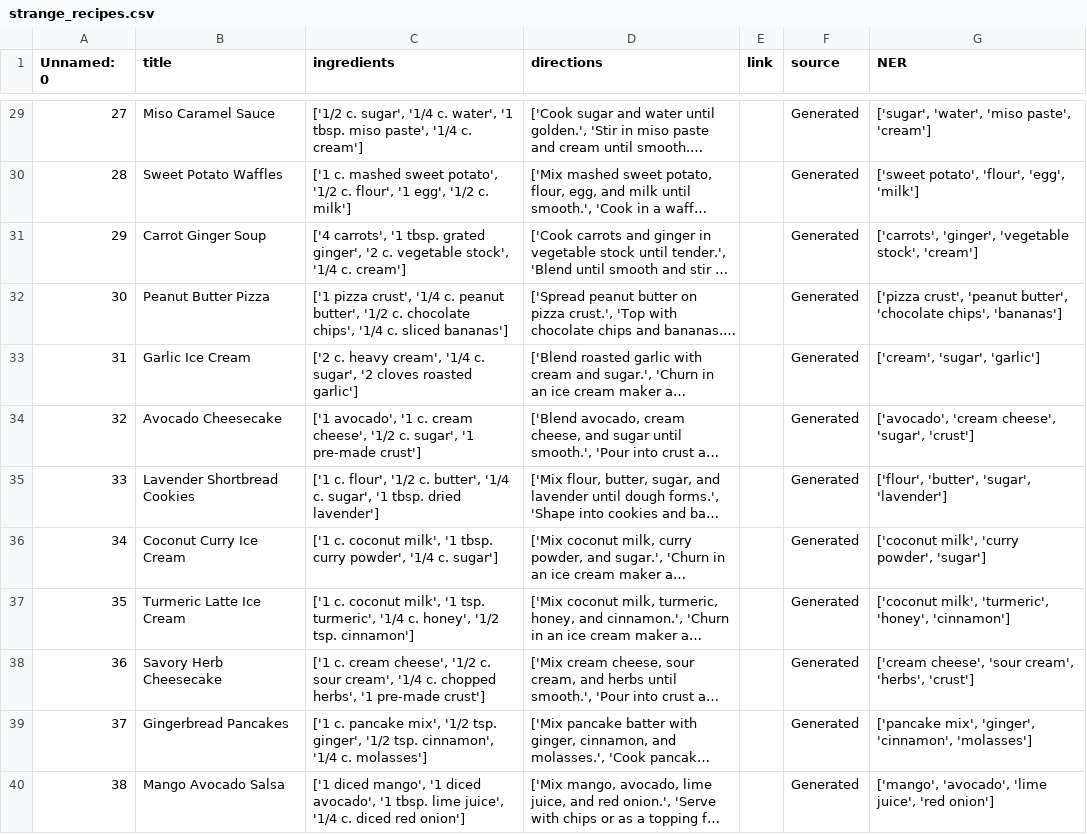
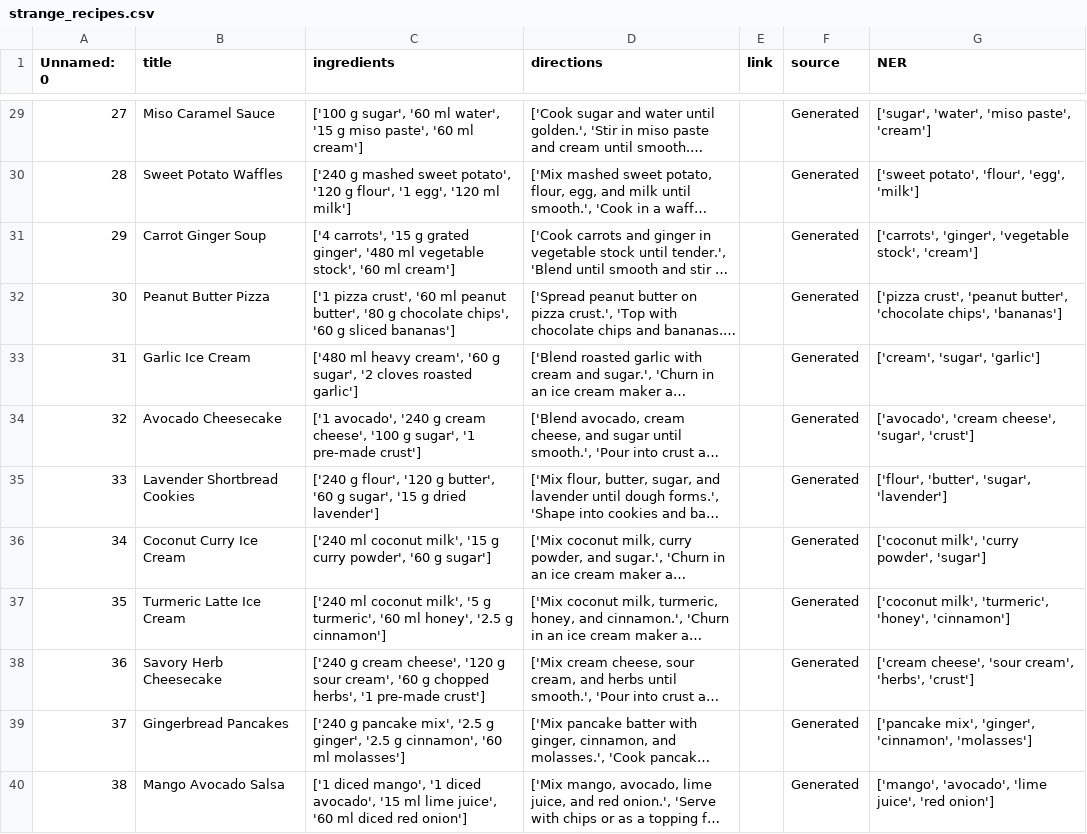
Before and after one commit to MrJustice26/strange-and-tasty, a CSV file: strange_recipes.csv, drawn as a sheet; only a part is shown, gaps mark what is left out; long unchanged cells end in …; the diff covers the shown part only; the diff names each change by its address in the sheet, - before the commit and + after, or states it on an @@ line.

```diff
--- a/strange_recipes.csv
+++ b/strange_recipes.csv
-C29 (ingredients): ['1/2 c. sugar', '1/4 c. water', '1 tbsp. miso paste', '1/4 c. cream']
+C29 (ingredients): ['100 g sugar', '60 ml water', '15 g miso paste', '60 ml cream']
-C30 (ingredients): ['1 c. mashed sweet potato', '1/2 c. flour', '1 egg', '1/2 c. milk']
+C30 (ingredients): ['240 g mashed sweet potato', '120 g flour', '1 egg', '120 ml milk']
-C31 (ingredients): ['4 carrots', '1 tbsp. grated ginger', '2 c. vegetable stock', '1/4 c. cream']
+C31 (ingredients): ['4 carrots', '15 g grated ginger', '480 ml vegetable stock', '60 ml cream']
-C32 (ingredients): …pizza crust', '1/4 c. peanut butter', '1/2 c. chocolate chips', '1/4 c. sliced bananas']
+C32 (ingredients): …pizza crust', '60 ml peanut butter', '80 g chocolate chips', '60 g sliced bananas']
-C33 (ingredients): ['2 c. heavy cream', '1/4 c. sugar', '2…
+C33 (ingredients): ['480 ml heavy cream', '60 g sugar', '2…
-C34 (ingredients): ['1 avocado', '1 c. cream cheese', '1/2 c. sugar', '1…
+C34 (ingredients): ['1 avocado', '240 g cream cheese', '100 g sugar', '1…
-C35 (ingredients): ['1 c. flour', '1/2 c. butter', '1/4 c. sugar', '1 tbsp. dried lavender']
+C35 (ingredients): ['240 g flour', '120 g butter', '60 g sugar', '15 g dried lavender']
-C36 (ingredients): ['1 c. coconut milk', '1 tbsp. curry powder', '1/4 c. sugar']
+C36 (ingredients): ['240 ml coconut milk', '15 g curry powder', '60 g sugar']
-C37 (ingredients): ['1 c. coconut milk', '1 tsp. turmeric', '1/4 c. honey', '1/2 tsp. cinnamon']
+C37 (ingredients): ['240 ml coconut milk', '5 g turmeric', '60 ml honey', '2.5 g cinnamon']
-C38 (ingredients): ['1 c. cream cheese', '1/2 c. sour cream', '1/4 c. chopped herbs',…
+C38 (ingredients): ['240 g cream cheese', '120 g sour cream', '60 g chopped herbs',…
-C39 (ingredients): ['1 c. pancake mix', '1/2 tsp. ginger', '1/2 tsp. cinnamon', '1/4 c. molasses']
+C39 (ingredients): ['240 g pancake mix', '2.5 g ginger', '2.5 g cinnamon', '60 ml molasses']
-C40 (ingredients): …diced avocado', '1 tbsp. lime juice', '1/4 c. diced red…
+C40 (ingredients): …diced avocado', '15 ml lime juice', '60 ml diced red…
```
Also changed, not shown: 38 edited cells elsewhere in this file.
